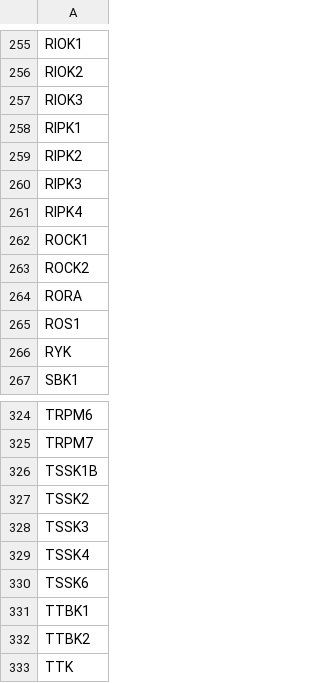
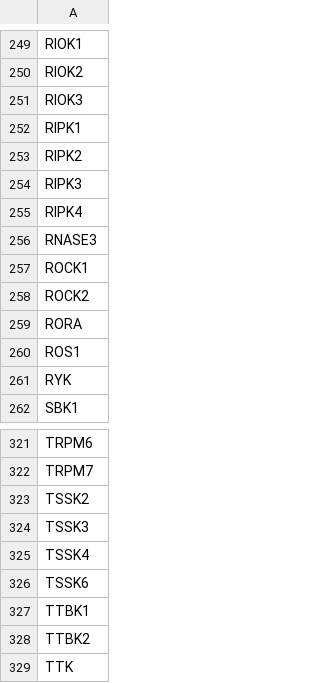
Before and after one commit to macarthur-lab/gene_lists, a TSV file: lists/kinases.tsv, drawn as a sheet; only a part is shown, gaps mark what is left out; removed rows and columns are numbered as before the commit, all else as after; the diff covers the shown part only; the diff names each change by its address in the sheet, - before the commit and + after, or states it on an @@ line.

```diff
--- a/lists/kinases.tsv
+++ b/lists/kinases.tsv
+row 256: RNASE3
-row 326: TSSK1B
```
Also changed, not shown: 5 added rows and 9 removed rows elsewhere in this file.
